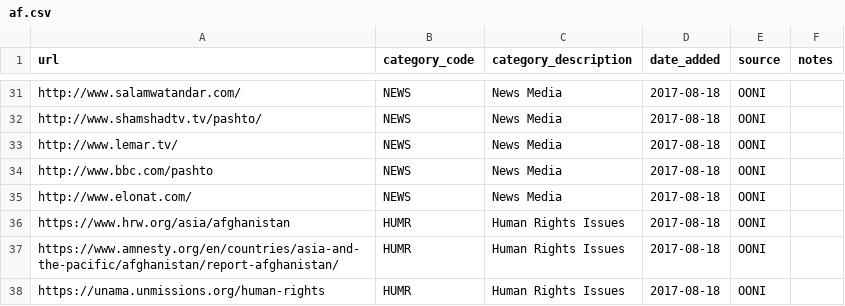
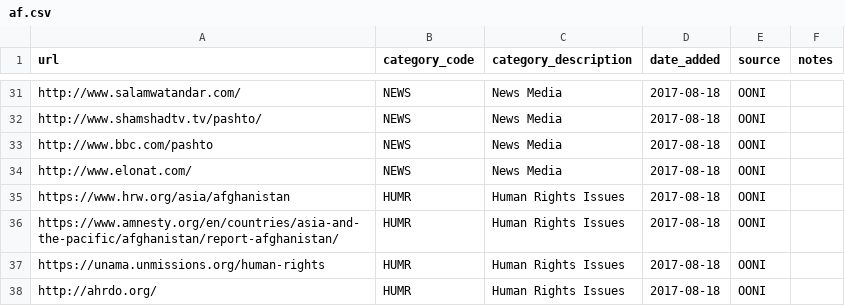
Before and after one commit to ooni/test-lists, a CSV file: lists/af.csv, drawn as a sheet; only a part is shown, gaps mark what is left out; the shorter side is filled out with more unchanged rows.

Commit message:
Testing something

```diff
--- a/lists/af.csv
+++ b/lists/af.csv
@@ -32,3 +32,2 @@ http://www.salamwatandar.com/,NEWS,News Media,2017-08-18,OONI,
 http://www.shamshadtv.tv/pashto/,NEWS,News Media,2017-08-18,OONI,
-http://www.lemar.tv/,NEWS,News Media,2017-08-18,OONI,
 http://www.bbc.com/pashto,NEWS,News Media,2017-08-18,OONI,
```
